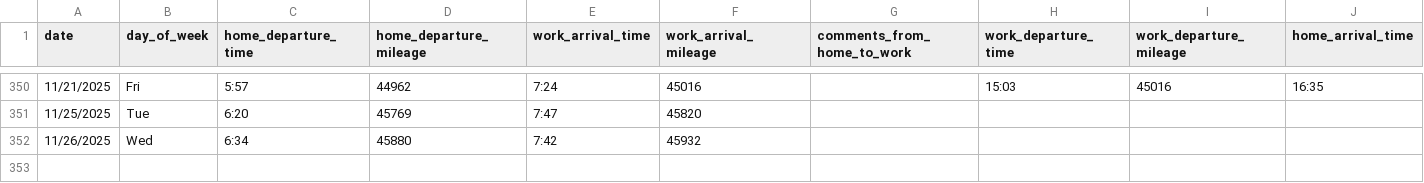
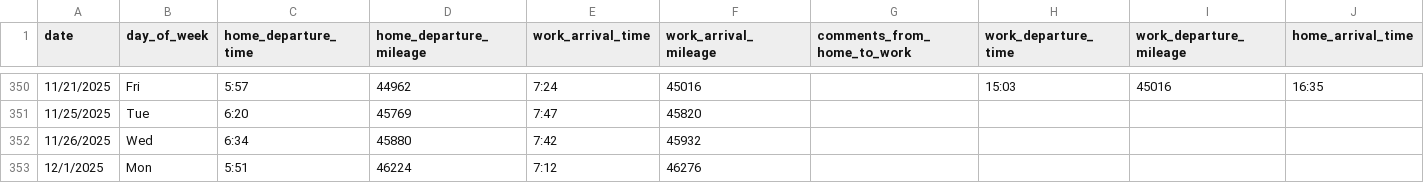
Before and after one commit to jahearn3/commuting, a CSV file: commuting_port_orchard_driving.csv, drawn as a sheet; only a part is shown, gaps mark what is left out; rows hold the shown columns only; the diff names each change by its address in the sheet, - before the commit and + after, or states it on an @@ line.

```diff
--- a/commuting_port_orchard_driving.csv
+++ b/commuting_port_orchard_driving.csv
+row 353: 12/1/2025 | Mon | 5:51 | 46224 | 7:12 | 46276
```
Also changed, not shown: commuting_bellevue.csv, 21 other files.
